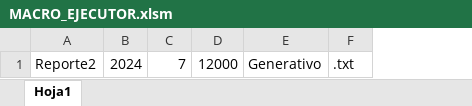
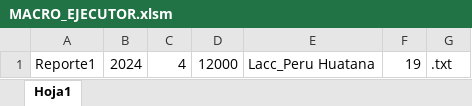
Before and after one commit to BryanFloresGarcia/ProyectoWebPHP-Excel, an Excel workbook: MACRO_EJECUTOR.xlsm, sheet Hoja1, drawn as a sheet; values as stored, in another font and other column widths than the file's, no borders; removed rows and columns are numbered as before the commit, all else as after; the diff names each change by its address in the sheet, - before the commit and + after, or states it on an @@ line.

```diff
--- a/MACRO_EJECUTOR.xlsm (sheet Hoja1)
+++ b/MACRO_EJECUTOR.xlsm (sheet Hoja1)
-column A, row 1: Reporte2
+column A, row 1: Reporte1
-column C, row 1: 7
+column C, row 1: 4
-column E, row 1: Generativo
+column E, row 1: Lacc_Peru Huatana
+column F, row 1: 19
```
Also changed, not shown: plantilla.xlsx, 7 other files.
